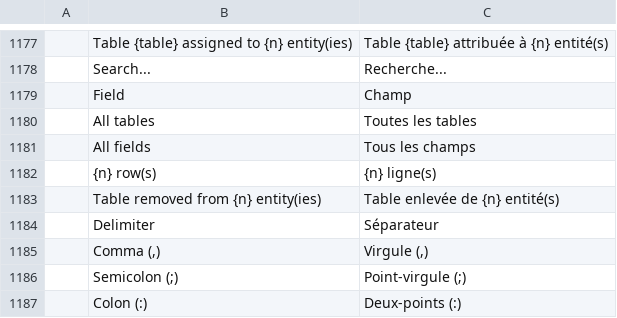
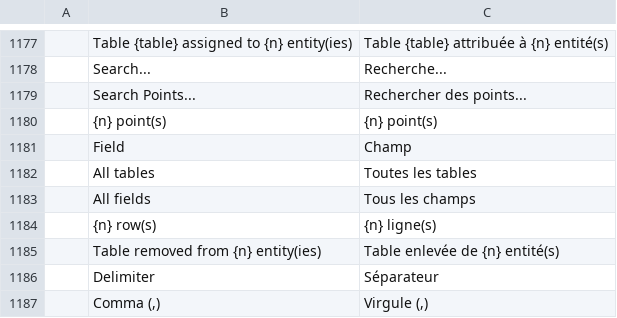
Before and after one commit to zorgglubb/cadcraft, a TSV file: crates/ui-egui/src/i18n/fr.tsv, drawn as a sheet; only a part is shown, gaps mark what is left out; the shorter side is filled out with more unchanged rows.

```diff
--- a/crates/ui-egui/src/i18n/fr.tsv
+++ b/crates/ui-egui/src/i18n/fr.tsv
@@ -1178,2 +1178,4 @@
 	Search...	Recherche...
+	Search Points...	Rechercher des points...
+	{n} point(s)	{n} point(s)
 	Field	Champ
```
Also changed, not shown: crates/ui-egui/src/i18n/uk.tsv, 6 other files.
